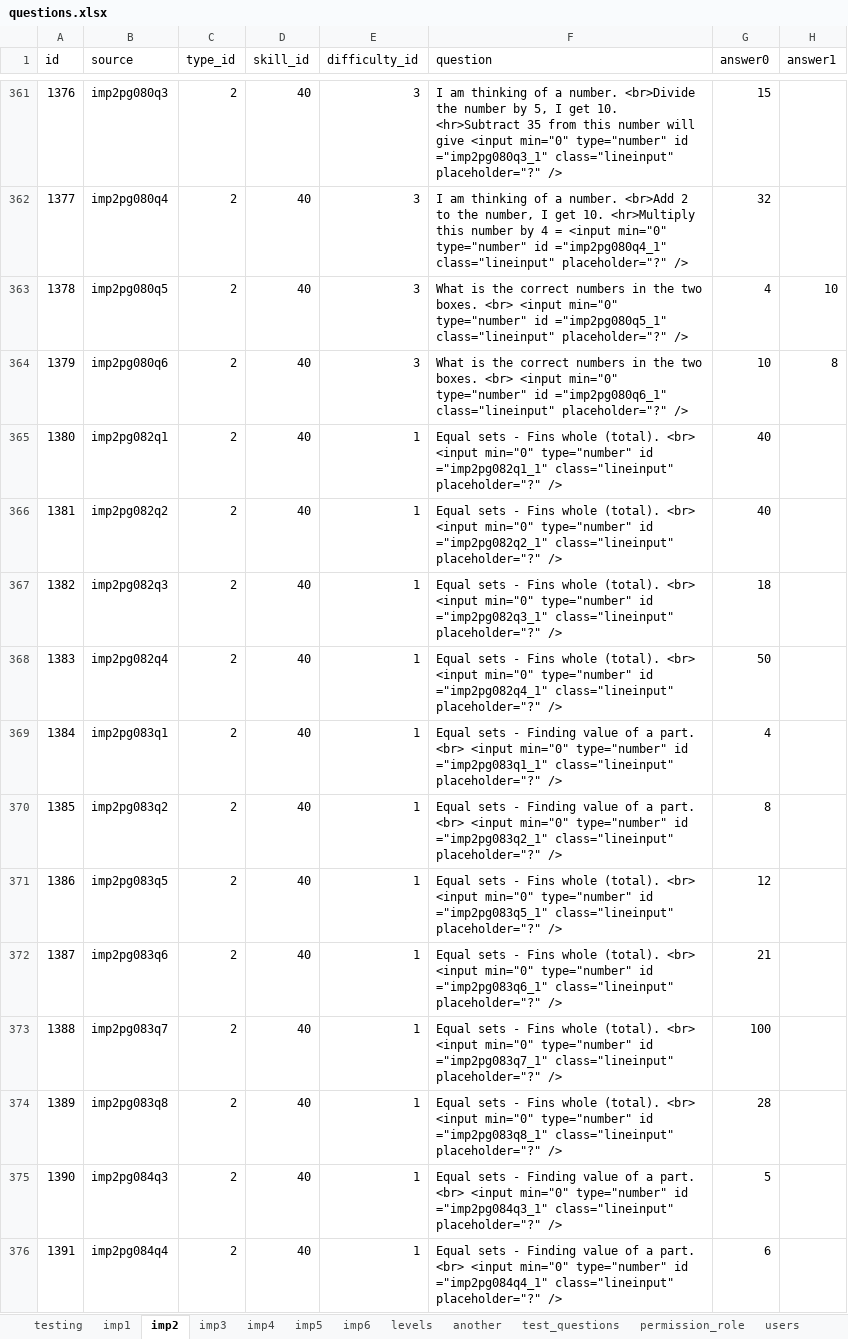
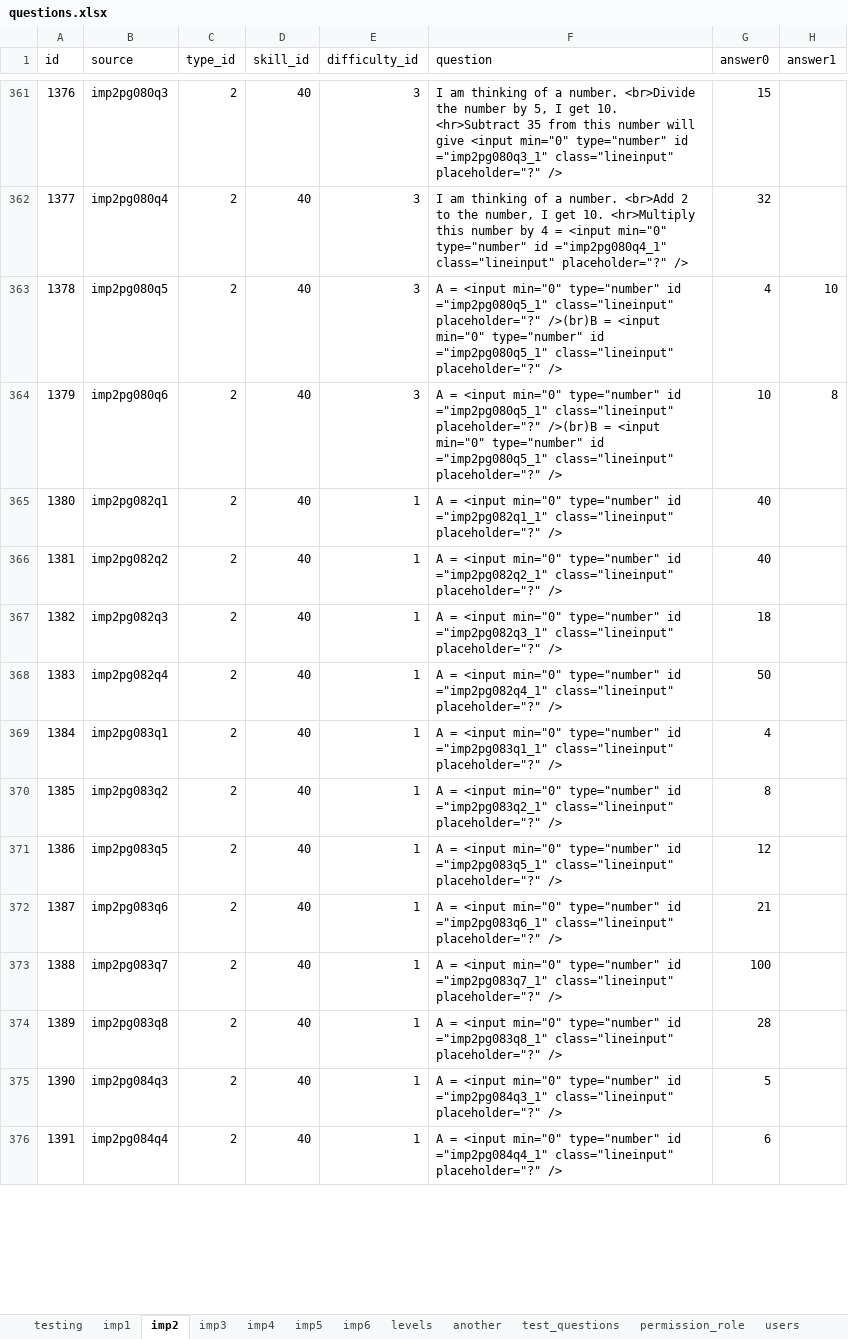
Before and after one commit to 2ppaamm/apiprod, an Excel workbook: public/questions.xlsx, sheet imp2, drawn as a sheet; only a part is shown, gaps mark what is left out; values as stored, in another font and other column widths than the file's, no cell formats; the diff covers the shown part only; the diff names each change by its address in the sheet, - before the commit and + after, or states it on an @@ line.

Commit message:
change questions

```diff
--- a/public/questions.xlsx (sheet imp2)
+++ b/public/questions.xlsx (sheet imp2)
-F363 (question): What is the correct numbers in the two boxes. <br> <input min="0"…
+F363 (question): A = <input min="0" type="number" id ="imp2pg080q5_1" class="lineinput" placeholder="?" />(br)B = <input min="0"…
-F364 (question): What is the correct numbers in the two boxes. <br> <input min="0" type="number" id ="imp2pg080q6_1" class="lineinput" placeholder="?"…
+F364 (question): A = <input min="0" type="number" id ="imp2pg080q5_1" class="lineinput" placeholder="?" />(br)B = <input min="0" type="number" id ="imp2pg080q5_1" class="lineinput" placeholder="?"…
-F365 (question): Equal sets - Fins whole (total). <br> <input min="0"…
+F365 (question): A = <input min="0"…
-F366 (question): Equal sets - Fins whole (total). <br> <input min="0"…
+F366 (question): A = <input min="0"…
-F367 (question): Equal sets - Fins whole (total). <br> <input min="0"…
+F367 (question): A = <input min="0"…
-F368 (question): Equal sets - Fins whole (total). <br> <input min="0"…
+F368 (question): A = <input min="0"…
-F369 (question): Equal sets - Finding value of a part. <br> <input min="0"…
+F369 (question): A = <input min="0"…
-F370 (question): Equal sets - Finding value of a part. <br> <input min="0"…
+F370 (question): A = <input min="0"…
-F371 (question): Equal sets - Fins whole (total). <br> <input min="0"…
+F371 (question): A = <input min="0"…
-F372 (question): Equal sets - Fins whole (total). <br> <input min="0"…
+F372 (question): A = <input min="0"…
-F373 (question): Equal sets - Fins whole (total). <br> <input min="0"…
+F373 (question): A = <input min="0"…
-F374 (question): Equal sets - Fins whole (total). <br> <input min="0"…
+F374 (question): A = <input min="0"…
-F375 (question): Equal sets - Finding value of a part. <br> <input min="0"…
+F375 (question): A = <input min="0"…
-F376 (question): Equal sets - Finding value of a part. <br> <input min="0"…
+F376 (question): A = <input min="0"…
```
Also changed, not shown: 3 added rows, 3 removed rows and 372 edited cells elsewhere in this sheet, sheet field_user, sheet test_user, cell formats, formulas that keep their value.
